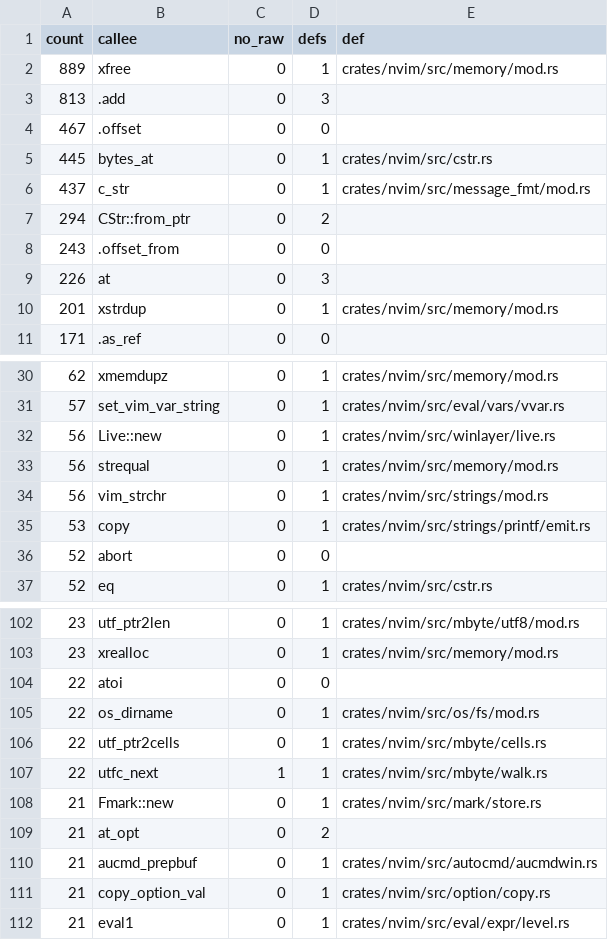
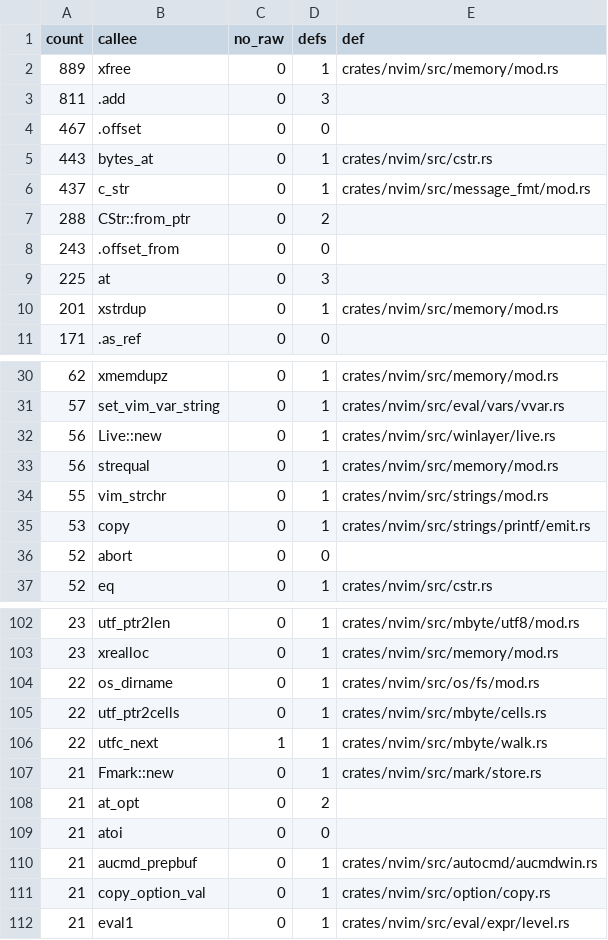
Before and after one commit to PsychoLlama/nvim.rs, a TSV file: metrics/wrapper-callees.tsv, drawn as a sheet; only a part is shown, gaps mark what is left out.

```diff
--- a/metrics/wrapper-callees.tsv
+++ b/metrics/wrapper-callees.tsv
@@ -2,9 +2,9 @@ count	callee	no_raw	defs	def
 889	xfree	0	1	crates/nvim/src/memory/mod.rs
-813	.add	0	3	
+811	.add	0	3	
 467	.offset	0	0	
-445	bytes_at	0	1	crates/nvim/src/cstr.rs
+443	bytes_at	0	1	crates/nvim/src/cstr.rs
 437	c_str	0	1	crates/nvim/src/message_fmt/mod.rs
-294	CStr::from_ptr	0	2	
+288	CStr::from_ptr	0	2	
 243	.offset_from	0	0	
-226	at	0	3	
+225	at	0	3	
 201	xstrdup	0	1	crates/nvim/src/memory/mod.rs
@@ -33,3 +33,3 @@ count	callee	no_raw	defs	def
 56	strequal	0	1	crates/nvim/src/memory/mod.rs
-56	vim_strchr	0	1	crates/nvim/src/strings/mod.rs
+55	vim_strchr	0	1	crates/nvim/src/strings/mod.rs
 53	copy	0	1	crates/nvim/src/strings/printf/emit.rs
@@ -103,3 +103,2 @@ count	callee	no_raw	defs	def
 23	xrealloc	0	1	crates/nvim/src/memory/mod.rs
-22	atoi	0	0	
 22	os_dirname	0	1	crates/nvim/src/os/fs/mod.rs
@@ -109,2 +108,3 @@ count	callee	no_raw	defs	def
 21	at_opt	0	2	
+21	atoi	0	0	
 21	aucmd_prepbuf	0	1	crates/nvim/src/autocmd/aucmdwin.rs
```
Also changed, not shown: 15 other files.
